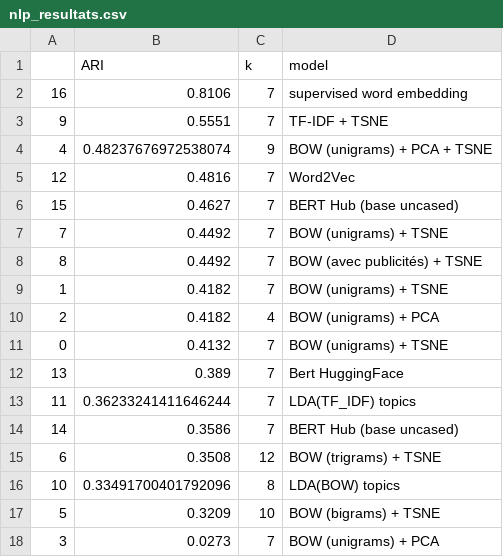
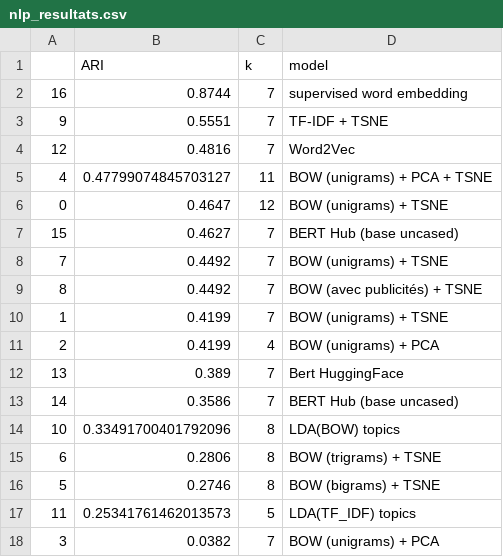
Before and after one commit to mrcreasey/oc-ds-p6-nlp-computer-vision, a CSV file: data/out/nlp_resultats.csv, drawn as a sheet.

```diff
--- a/data/out/nlp_resultats.csv
+++ b/data/out/nlp_resultats.csv
@@ -1,6 +1,7 @@
 ,ARI,k,model
-16,0.8106,7,supervised word embedding
+16,0.8744,7,supervised word embedding
 9,0.5551,7,TF-IDF + TSNE
-4,0.48237676972538074,9,BOW (unigrams) + PCA + TSNE
 12,0.4816,7,Word2Vec
+4,0.47799074845703127,11,BOW (unigrams) + PCA + TSNE
+0,0.4647,12,BOW (unigrams) + TSNE
 15,0.4627,7,BERT Hub (base uncased)
@@ -8,11 +9,10 @@
 8,0.4492,7,BOW (avec publicités) + TSNE
-1,0.4182,7,BOW (unigrams) + TSNE
-2,0.4182,4,BOW (unigrams) + PCA
-0,0.4132,7,BOW (unigrams) + TSNE
+1,0.4199,7,BOW (unigrams) + TSNE
+2,0.4199,4,BOW (unigrams) + PCA
 13,0.389,7,Bert HuggingFace
-11,0.36233241411646244,7,LDA(TF_IDF) topics
 14,0.3586,7,BERT Hub (base uncased)
-6,0.3508,12,BOW (trigrams) + TSNE
 10,0.33491700401792096,8,LDA(BOW) topics
-5,0.3209,10,BOW (bigrams) + TSNE
-3,0.0273,7,BOW (unigrams) + PCA
+6,0.2806,8,BOW (trigrams) + TSNE
+5,0.2746,8,BOW (bigrams) + TSNE
+11,0.25341761462013573,5,LDA(TF_IDF) topics
+3,0.0382,7,BOW (unigrams) + PCA
```
Also changed, not shown: 1 other file.
